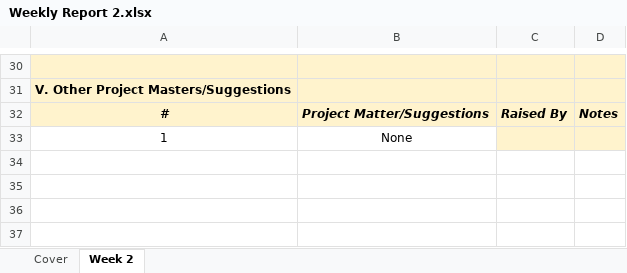
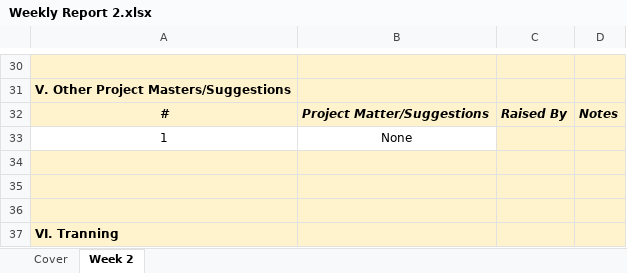
Before and after one commit to ductvhe141699/swp391-onlineshop-gr1, an Excel workbook: Week 2/Weekly Report 2.xlsx, sheet Week 2, drawn as a sheet; only a part is shown, gaps mark what is left out; values as stored, in another font and other column widths than the file's, no borders; the diff names each change by its address in the sheet, - before the commit and + after, or states it on an @@ line.

```diff
--- a/Week 2/Weekly Report 2.xlsx (sheet Week 2)
+++ b/Week 2/Weekly Report 2.xlsx (sheet Week 2)
+row 34: (empty)
+row 35: (empty)
+row 36: (empty)
+row 37: VI. Tranning
```
Also changed, not shown: Week 1/Weekly Report 1.xlsx, 36 other files.
